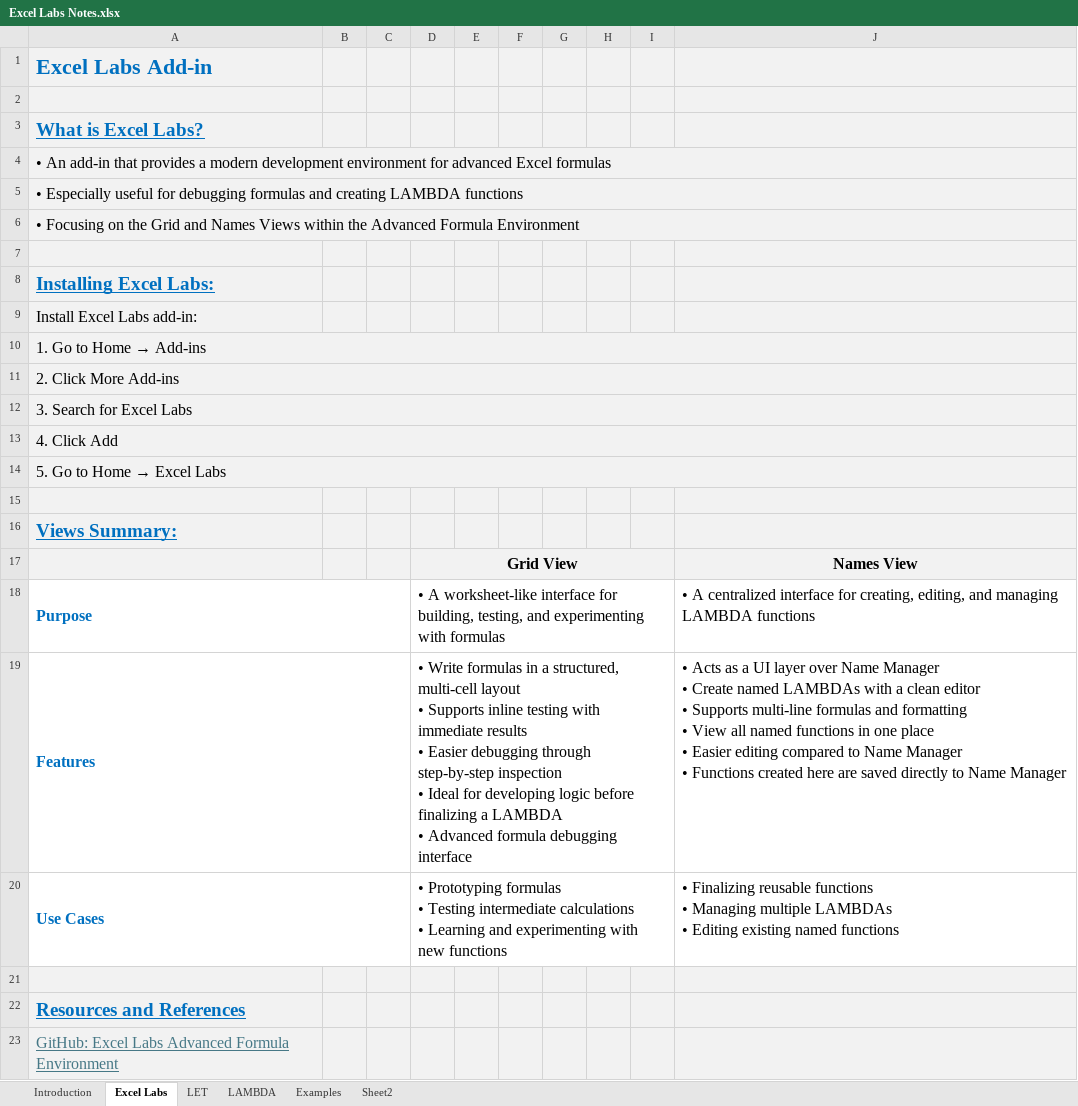
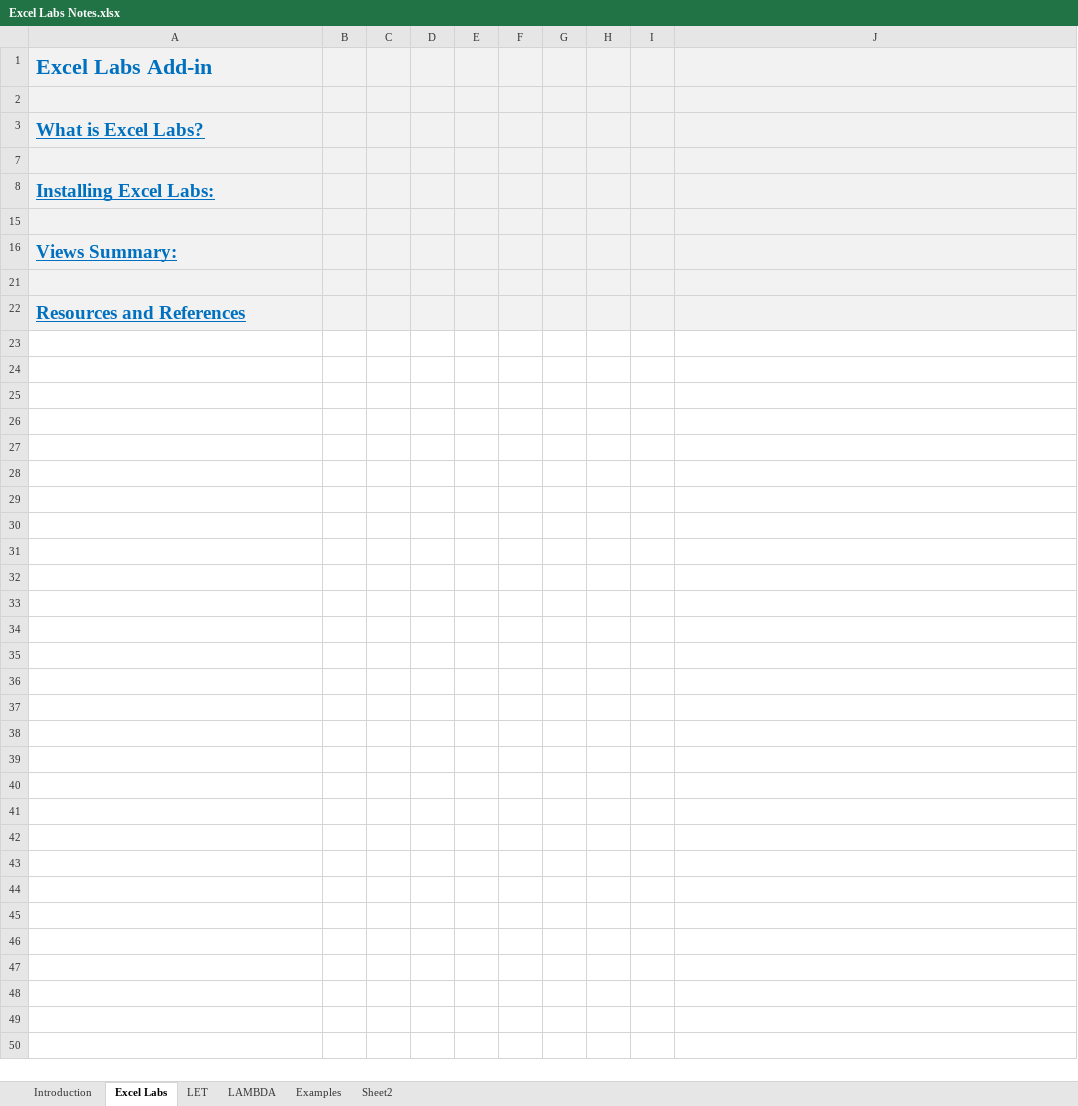
Before and after one commit to NotEntirelyUnlikely/LAMBDA, an Excel workbook: Excel Labs Notes.xlsx, sheet Excel Labs, drawn as a sheet; values as stored, in another font and other column widths than the file's, no borders; ↵ is a line break in a cell; the diff names each change by its address in the sheet, - before the commit and + after, or states it on an @@ line.

```diff
--- a/Excel Labs Notes.xlsx (sheet Excel Labs)
+++ b/Excel Labs Notes.xlsx (sheet Excel Labs)
@@ row 4 hidden: • An add-in that provides a modern development environment for advanced Excel formulas @@
@@ row 5 hidden: • Especially useful for debugging formulas and creating LAMBDA functions @@
@@ row 6 hidden: • Focusing on the Grid and Names Views within the Advanced Formula Environment @@
@@ row 9 hidden: Install Excel Labs add-in: @@
@@ row 10 hidden: 1. Go to Home → Add-ins @@
@@ row 11 hidden: 2. Click More Add-ins @@
@@ row 12 hidden: 3. Search for Excel Labs @@
@@ row 13 hidden: 4. Click Add @@
@@ row 14 hidden: 5. Go to Home → Excel Labs @@
@@ row 17 hidden:  |  |  | Grid View |  |  |  |  |  | Names View @@
@@ row 18 hidden: Purpose |  |  | • A worksheet-like interface for building, testing, and experimenting with formulas |  |  |  |  |  | • A centralized interface for creating, editing, and managing LAMBDA functions @@
@@ row 19 hidden: Features |  |  | • Write formulas in a structured, multi-cell layout ↵ • Supports inline testing with immediate results ↵ • Easier debugging through step-by-step inspection ↵ • Ideal for developing logic before finalizing a LAMBDA ↵ • Advanced formula debugging interface |  |  |  |  |  | • Acts as a UI layer over Name Manager ↵ • Create named LAMBDAs with a clean editor ↵ • Supports multi-line formulas and formatting ↵ • View all named functions in one place ↵ • Easier editing compared to Name Manager ↵ • Functions created here are saved directly to Name Manager @@
@@ row 20 hidden: Use Cases |  |  | • Prototyping formulas ↵ • Testing intermediate calculations ↵ • Learning and experimenting with new functions |  |  |  |  |  | • Finalizing reusable functions ↵ • Managing multiple LAMBDAs ↵ • Editing existing named functions @@
@@ row 23 hidden: GitHub: Excel Labs Advanced Formula Environment @@
```
Also changed, not shown: sheet Examples, sheet LAMBDA, formulas that keep their value.
